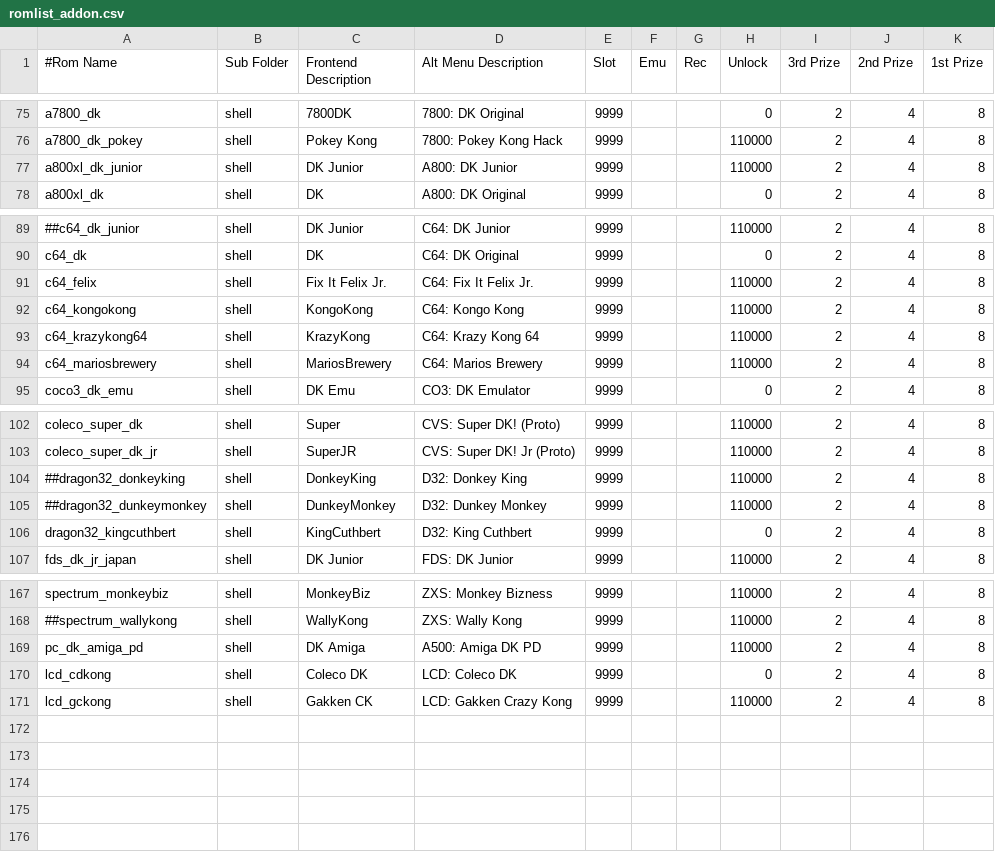
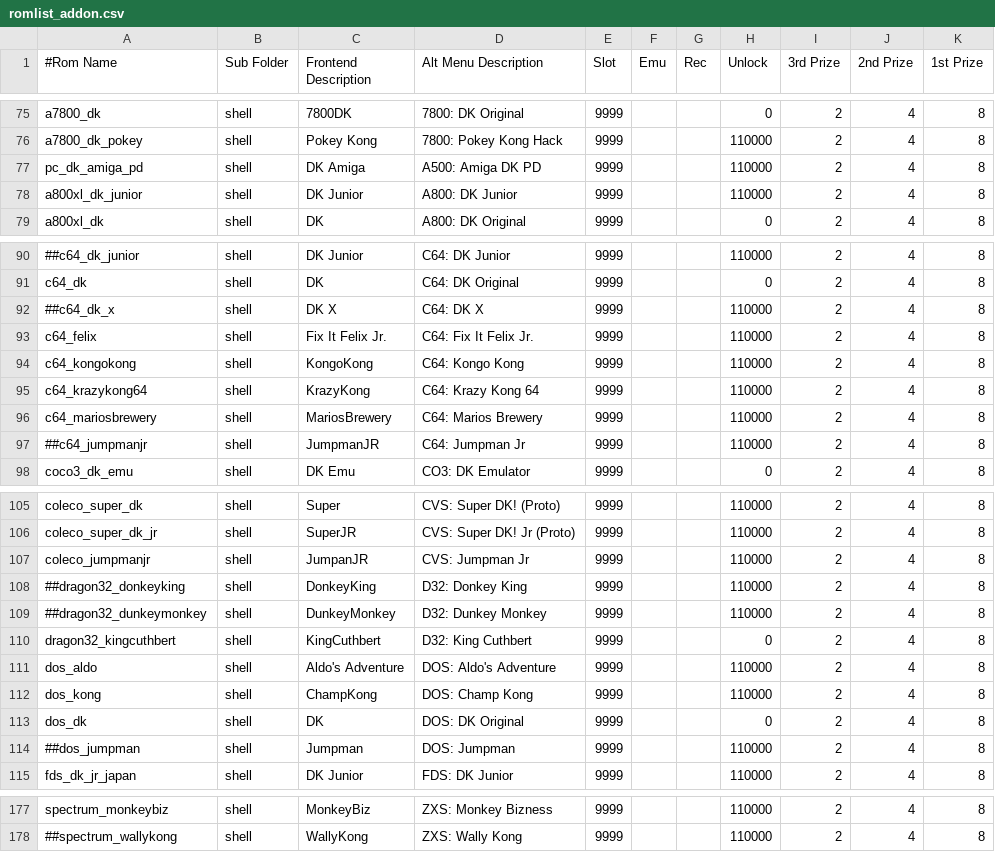
Before and after one commit to 10yard/dkafe, a CSV file: romlist_addon.csv, drawn as a sheet; only a part is shown, gaps mark what is left out; removed rows and columns are numbered as before the commit, all else as after; the diff covers the shown part only; the diff names each change by its address in the sheet, - before the commit and + after, or states it on an @@ line.

Commit message:
Added staging environment for dosbox-x to add support for DOS games Added support for Congo Bongo and Logger arcade games which appear as "Bonus" items in the add-on pack PC games check x64 compatibility when installing add-on pack to x64 target DOS, PC, Coleco and LCD additions to romlist

```diff
--- a/romlist_addon.csv
+++ b/romlist_addon.csv
@@ row 169 moved to row 77: pc_dk_amiga_pd @@
+row 92: ##c64_dk_x | shell | DK X | C64: DK X | 9999 |  |  | 110000 | 2 | 4 | 8
+row 97: ##c64_jumpmanjr | shell | JumpmanJR | C64: Jumpman Jr | 9999 |  |  | 110000 | 2 | 4 | 8
+row 107: coleco_jumpmanjr | shell | JumpanJR | CVS: Jumpman Jr | 9999 |  |  | 110000 | 2 | 4 | 8
+row 111: dos_aldo | shell | Aldo's Adventure | DOS: Aldo's Adventure | 9999 |  |  | 110000 | 2 | 4 | 8
+row 112: dos_kong | shell | ChampKong | DOS: Champ Kong | 9999 |  |  | 110000 | 2 | 4 | 8
+row 113: dos_dk | shell | DK | DOS: DK Original | 9999 |  |  | 0 | 2 | 4 | 8
+row 114: ##dos_jumpman | shell | Jumpman | DOS: Jumpman | 9999 |  |  | 110000 | 2 | 4 | 8
-row 170: lcd_cdkong | shell | Coleco DK | LCD: Coleco DK | 9999 |  |  | 0 | 2 | 4 | 8
@@ row 171 moved to row 132: lcd_gckong @@
```
Also changed, not shown: 1 added row elsewhere in this file, romlist.csv, 12 other files.
